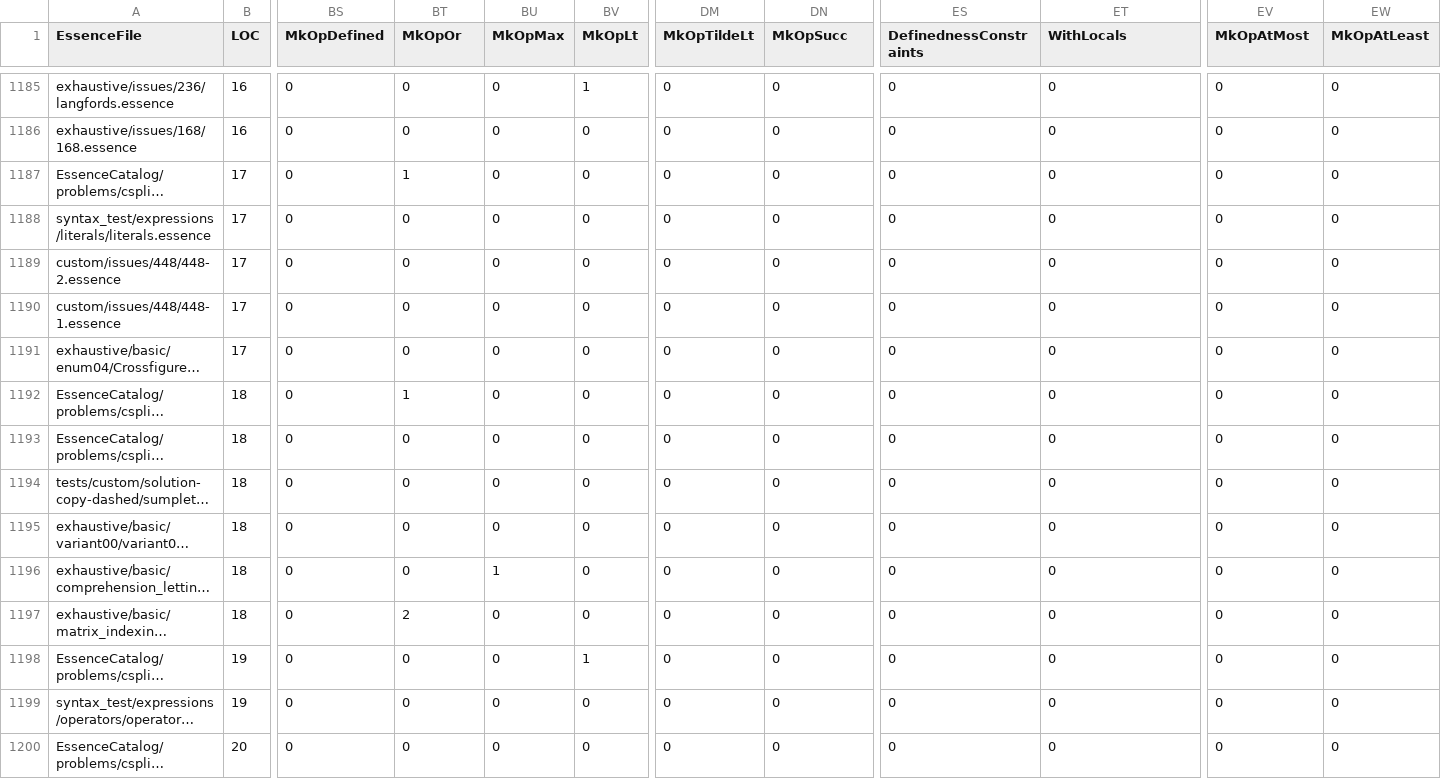
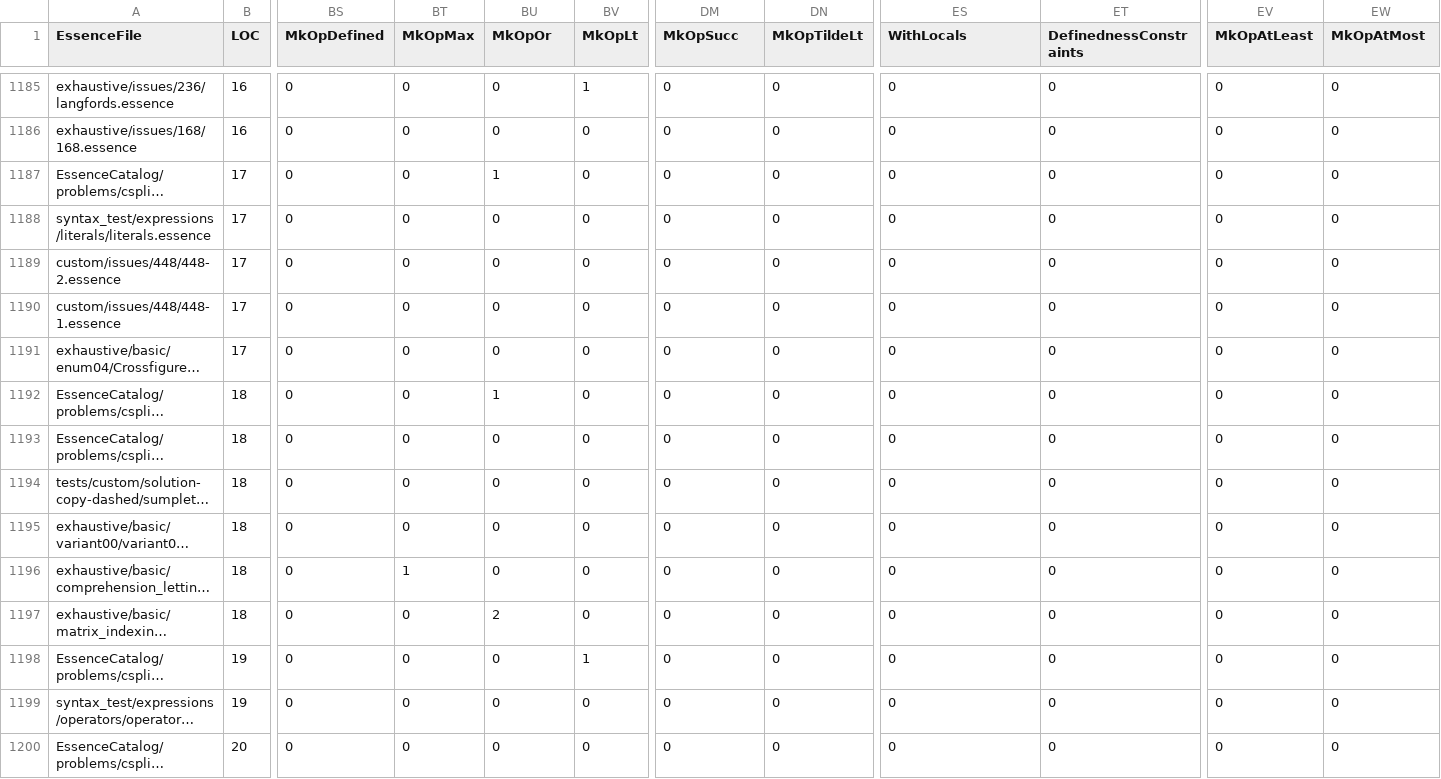
Before and after one commit to niklasdewally/conjure-oxide, a CSV file: tools/essence-feature-usage-stats/data.csv, drawn as a sheet; only a part is shown, gaps mark what is left out; long unchanged cells end in …; the diff covers the shown part only; the diff names each change by its address in the sheet, - before the commit and + after, or states it on an @@ line.

```diff
--- a/tools/essence-feature-usage-stats/data.csv
+++ b/tools/essence-feature-usage-stats/data.csv
-BT1: MkOpOr
+BT1: MkOpMax
-BU1: MkOpMax
+BU1: MkOpOr
-DM1: MkOpTildeLt
+DM1: MkOpSucc
-DN1: MkOpSucc
+DN1: MkOpTildeLt
-ES1: DefinednessConstraints
+ES1: WithLocals
-ET1: WithLocals
+ET1: DefinednessConstraints
-EV1: MkOpAtMost
+EV1: MkOpAtLeast
-EW1: MkOpAtLeast
+EW1: MkOpAtMost
-BT1187 (MkOpMax): 1
+BT1187 (MkOpMax): 0
-BU1187 (MkOpOr): 0
+BU1187 (MkOpOr): 1
-BT1192 (MkOpMax): 1
+BT1192 (MkOpMax): 0
-BU1192 (MkOpOr): 0
+BU1192 (MkOpOr): 1
-BT1196 (MkOpMax): 0
+BT1196 (MkOpMax): 1
-BU1196 (MkOpOr): 1
+BU1196 (MkOpOr): 0
-BT1197 (MkOpMax): 2
+BT1197 (MkOpMax): 0
-BU1197 (MkOpOr): 0
+BU1197 (MkOpOr): 2
```
Also changed, not shown: 136 edited cells elsewhere in this file, 1 other file.
